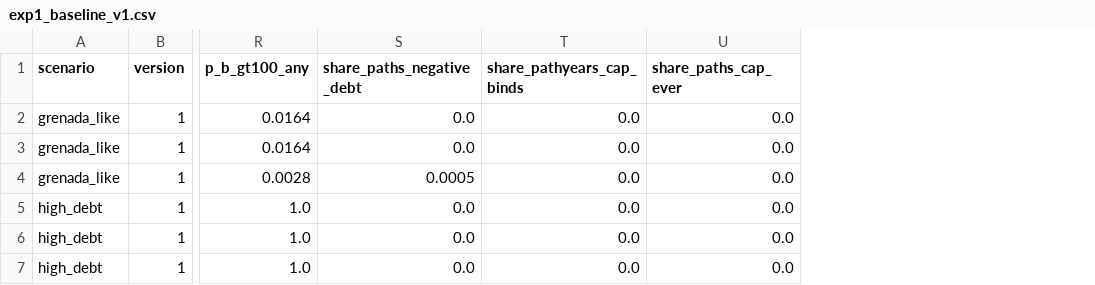
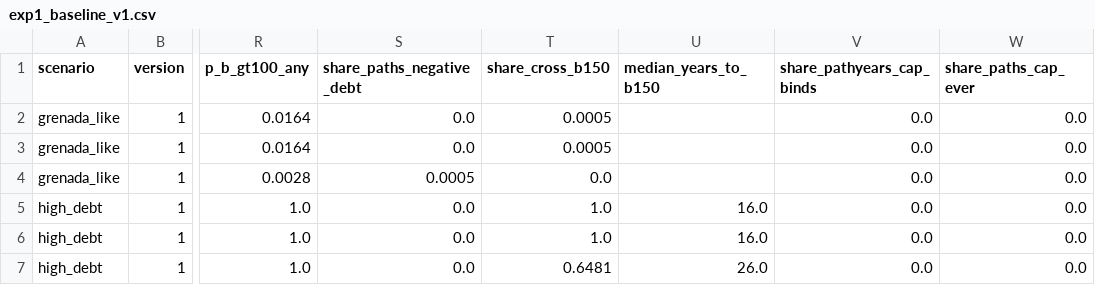
Before and after one commit to ddefnederenkose-beep/hurricane-clause-model, a CSV file: outputs/tables/exp1_baseline_v1.csv, drawn as a sheet; only a part is shown, gaps mark what is left out; the diff names each change by its address in the sheet, - before the commit and + after, or states it on an @@ line.

```diff
--- a/outputs/tables/exp1_baseline_v1.csv
+++ b/outputs/tables/exp1_baseline_v1.csv
+column T (share_cross_b150), rows 2-7: 0.0005 | 0.0005 | 0.0 | 1.0 | 1.0 | 0.6481
+column U (median_years_to_b150), rows 5-7: 16.0 | 16.0 | 26.0
```
Also changed, not shown: outputs/tables/exp2_endogenous_premium_v2.csv, 11 other files.
